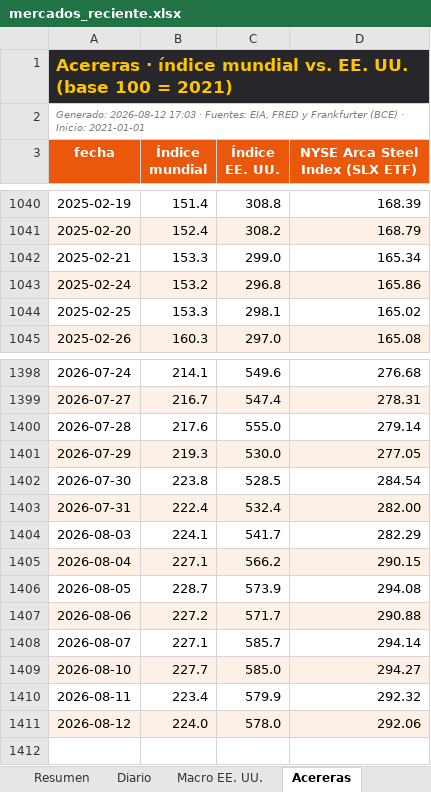
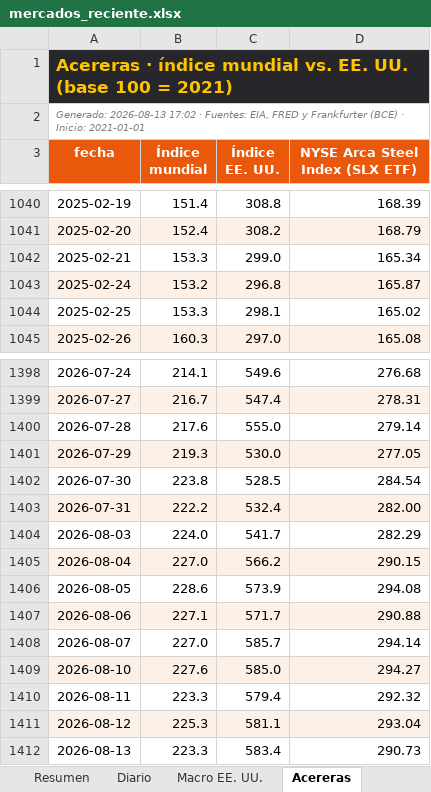
Before and after one commit to benjany2011-sys/Indicators, an Excel workbook: resultados/mercados_reciente.xlsx, sheet Acereras, drawn as a sheet; only a part is shown, gaps mark what is left out; values as stored, in another font and other column widths than the file's, no borders; the diff names each change by its address in the sheet, - before the commit and + after, or states it on an @@ line.

```diff
--- a/resultados/mercados_reciente.xlsx (sheet Acereras)
+++ b/resultados/mercados_reciente.xlsx (sheet Acereras)
-A2 (fecha): Generado: 2026-08-12 17:03 · Fuentes:…
+A2 (fecha): Generado: 2026-08-13 17:02 · Fuentes:…
-D1043 (NYSE Arca Steel Index (SLX ETF)): 165.86
+D1043 (NYSE Arca Steel Index (SLX ETF)): 165.87
-B1403 (Índice mundial): 222.4
+B1403 (Índice mundial): 222.2
-B1404 (Índice mundial): 224.1
+B1404 (Índice mundial): 224.0
-B1405 (Índice mundial): 227.1
+B1405 (Índice mundial): 227.0
-B1406 (Índice mundial): 228.7
+B1406 (Índice mundial): 228.6
-B1407 (Índice mundial): 227.2
+B1407 (Índice mundial): 227.1
-B1408 (Índice mundial): 227.1
+B1408 (Índice mundial): 227.0
-B1409 (Índice mundial): 227.7
+B1409 (Índice mundial): 227.6
-B1410 (Índice mundial): 223.4
+B1410 (Índice mundial): 223.3
-C1410 (Índice EE. UU.): 579.9
+C1410 (Índice EE. UU.): 579.4
-B1411 (Índice mundial): 224.0
+B1411 (Índice mundial): 225.3
-C1411 (Índice EE. UU.): 578.0
+C1411 (Índice EE. UU.): 581.1
-D1411 (NYSE Arca Steel Index (SLX ETF)): 292.06
+D1411 (NYSE Arca Steel Index (SLX ETF)): 293.04
+row 1412: 2026-08-13 | 223.3 | 583.4 | 290.73
```
Also changed, not shown: sheet Diario, sheet Resumen, sheet Macro EE. UU., charts or pictures, 5 other files.
